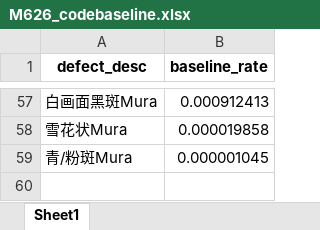
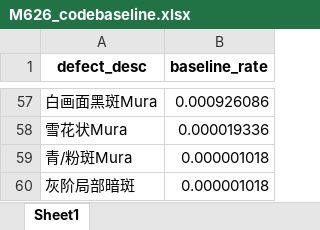
Before and after one commit to wzygio/vivo-project, an Excel workbook: resources/M626/M626_codebaseline.xlsx, sheet Sheet1, drawn as a sheet; only a part is shown, gaps mark what is left out; values as stored, in another font and other column widths than the file's, no borders; the diff covers the shown part only; the diff names each change by its address in the sheet, - before the commit and + after, or states it on an @@ line.

```diff
--- a/resources/M626/M626_codebaseline.xlsx (sheet Sheet1)
+++ b/resources/M626/M626_codebaseline.xlsx (sheet Sheet1)
-B57 (baseline_rate): 0.000912413
+B57 (baseline_rate): 0.000926086
-B58 (baseline_rate): 0.000019858
+B58 (baseline_rate): 0.000019336
-B59 (baseline_rate): 0.000001045
+B59 (baseline_rate): 0.000001018
+row 60: 灰阶局部暗斑 | 0.000001018
```
Also changed, not shown: 49 edited cells elsewhere in this sheet, 24 other files.
